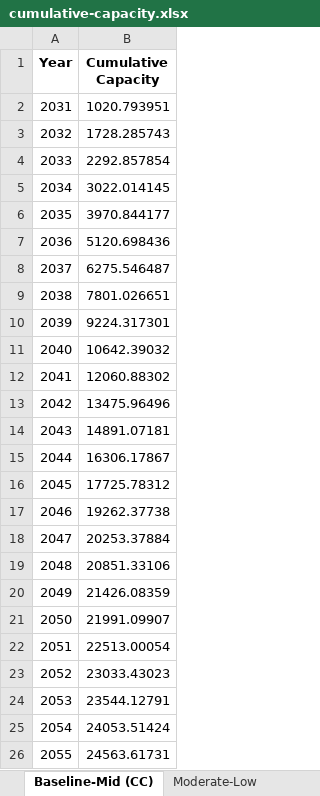
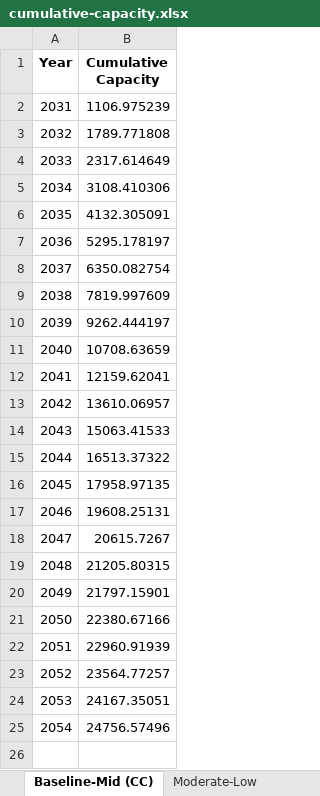
Before and after one commit to NREL/CORAL, an Excel workbook: analysis/results/cumulative-capacity.xlsx, sheet Baseline-Mid (CC), drawn as a sheet; values as stored, in another font and other column widths than the file's, no borders; the diff names each change by its address in the sheet, - before the commit and + after, or states it on an @@ line.

```diff
--- a/analysis/results/cumulative-capacity.xlsx (sheet Baseline-Mid (CC))
+++ b/analysis/results/cumulative-capacity.xlsx (sheet Baseline-Mid (CC))
-B2 (Cumulative Capacity): 1020.793951
+B2 (Cumulative Capacity): 1106.975239
-B3 (Cumulative Capacity): 1728.285743
+B3 (Cumulative Capacity): 1789.771808
-B4 (Cumulative Capacity): 2292.857854
+B4 (Cumulative Capacity): 2317.614649
-B5 (Cumulative Capacity): 3022.014145
+B5 (Cumulative Capacity): 3108.410306
-B6 (Cumulative Capacity): 3970.844177
+B6 (Cumulative Capacity): 4132.305091
-B7 (Cumulative Capacity): 5120.698436
+B7 (Cumulative Capacity): 5295.178197
-B8 (Cumulative Capacity): 6275.546487
+B8 (Cumulative Capacity): 6350.082754
-B9 (Cumulative Capacity): 7801.026651
+B9 (Cumulative Capacity): 7819.997609
-B10 (Cumulative Capacity): 9224.317301
+B10 (Cumulative Capacity): 9262.444197
-B11 (Cumulative Capacity): 10642.39032
+B11 (Cumulative Capacity): 10708.63659
-B12 (Cumulative Capacity): 12060.88302
+B12 (Cumulative Capacity): 12159.62041
-B13 (Cumulative Capacity): 13475.96496
+B13 (Cumulative Capacity): 13610.06957
-B14 (Cumulative Capacity): 14891.07181
+B14 (Cumulative Capacity): 15063.41533
-B15 (Cumulative Capacity): 16306.17867
+B15 (Cumulative Capacity): 16513.37322
-B16 (Cumulative Capacity): 17725.78312
+B16 (Cumulative Capacity): 17958.97135
-B17 (Cumulative Capacity): 19262.37738
+B17 (Cumulative Capacity): 19608.25131
-B18 (Cumulative Capacity): 20253.37884
+B18 (Cumulative Capacity): 20615.7267
-B19 (Cumulative Capacity): 20851.33106
+B19 (Cumulative Capacity): 21205.80315
-B20 (Cumulative Capacity): 21426.08359
+B20 (Cumulative Capacity): 21797.15901
-B21 (Cumulative Capacity): 21991.09907
+B21 (Cumulative Capacity): 22380.67166
-B22 (Cumulative Capacity): 22513.00054
+B22 (Cumulative Capacity): 22960.91939
-B23 (Cumulative Capacity): 23033.43023
+B23 (Cumulative Capacity): 23564.77257
-B24 (Cumulative Capacity): 23544.12791
+B24 (Cumulative Capacity): 24167.35051
-B25 (Cumulative Capacity): 24053.51424
+B25 (Cumulative Capacity): 24756.57496
-row 26: 2055 | 24563.61731
```
Also changed, not shown: sheet Baseline-Low, sheet Moderate-Low, sheet Moderate-Mid (SC), sheet Expanded-High, sheet Baseline-Mid (SC), 36 other files.
